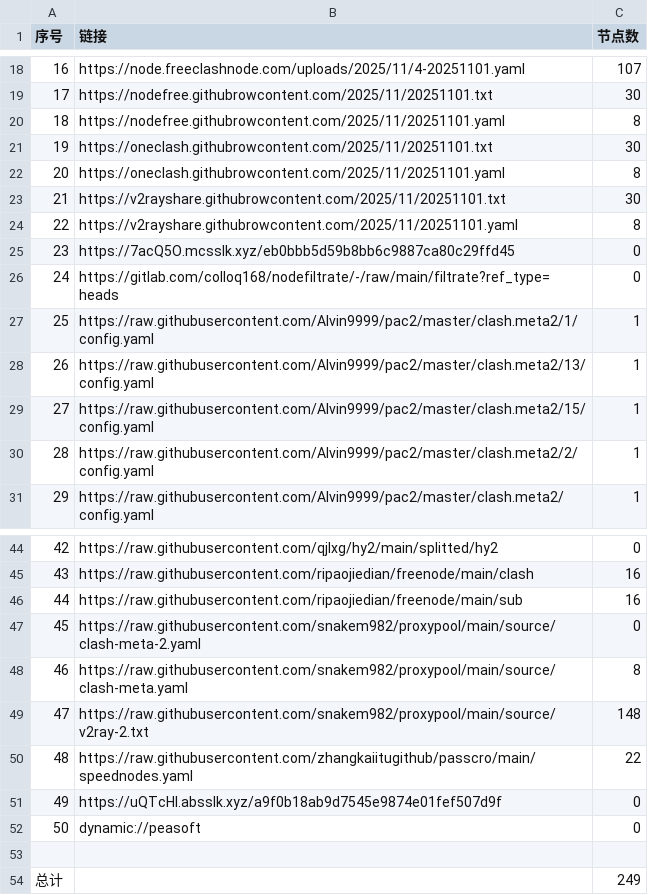
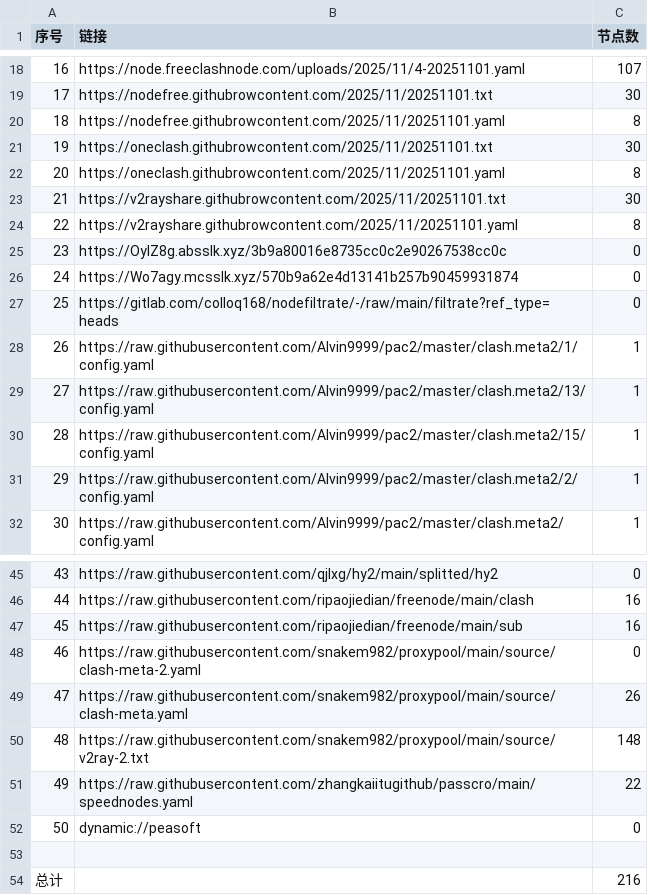
Before and after one commit to eshao731/AutoMergePublicNodes, a CSV file: list_result.csv, drawn as a sheet; only a part is shown, gaps mark what is left out; removed rows and columns are numbered as before the commit, all else as after; the diff names each change by its address in the sheet, - before the commit and + after, or states it on an @@ line.

```diff
--- a/list_result.csv
+++ b/list_result.csv
-B25 (链接): https://7acQ5O.mcsslk.xyz/eb0bbb5d59b8bb6c9887ca80c29ffd45
+B25 (链接): https://OyIZ8g.absslk.xyz/3b9a80016e8735cc0c2e90267538cc0c
+row 26: 24 | https://Wo7agy.mcsslk.xyz/570b9a62e4d13141b257b90459931874 | 0
@@ column A (序号) renumbered between rows 27 and 51 @@
-C49 (节点数): 8
+C49 (节点数): 26
-row 51: 49 | https://uQTcHl.absslk.xyz/a9f0b18ab9d7545e9874e01fef507d9f | 0
-C54 (节点数): 249
+C54 (节点数): 216
```
Also changed, not shown: 26 other files.
